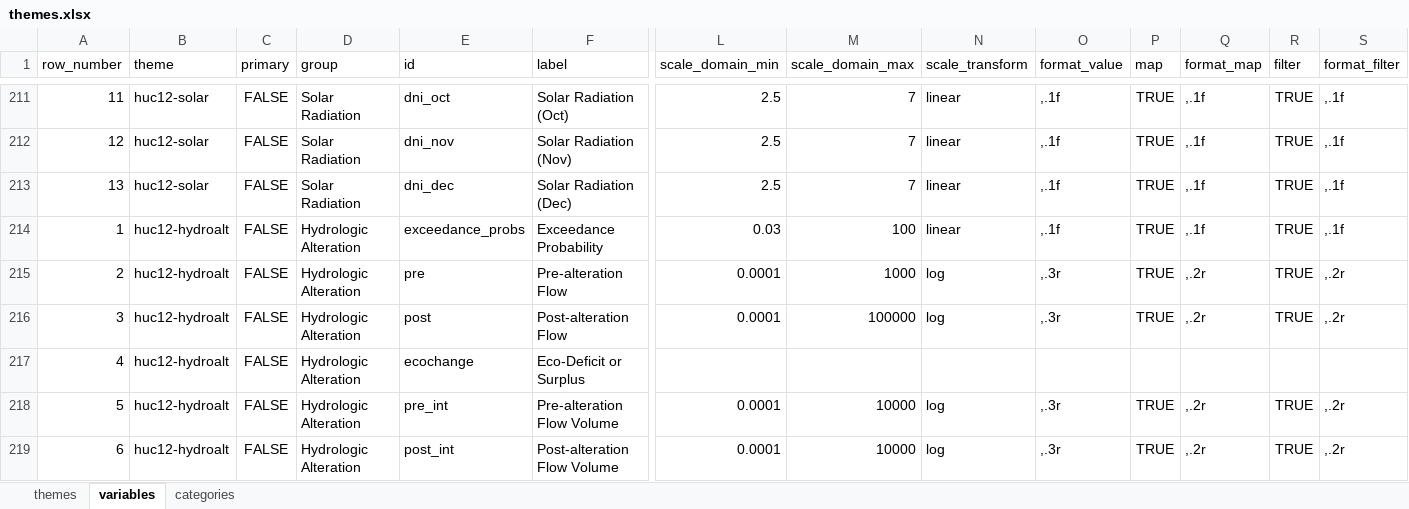
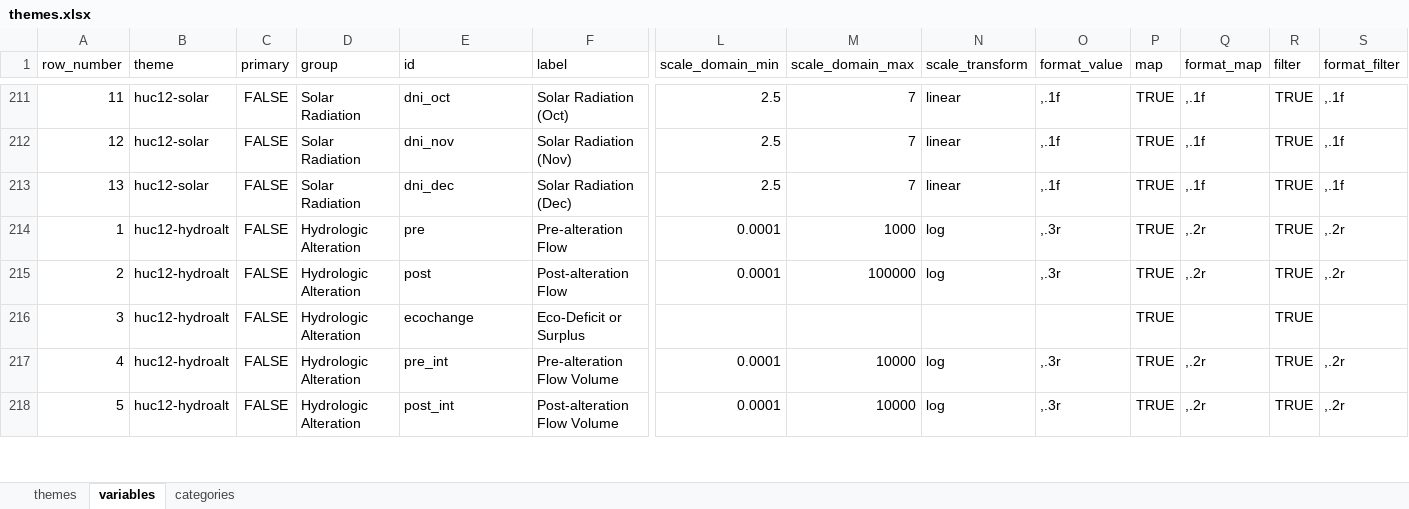
Before and after one commit to EcoSHEDS/lmg-restore, an Excel workbook: r/xlsx/themes.xlsx, sheet variables, drawn as a sheet; only a part is shown, gaps mark what is left out; values as stored, in another font and other column widths than the file's, no borders; removed rows and columns are numbered as before the commit, all else as after; rows hold the shown columns only; the diff covers the shown part only; the diff names each change by its address in the sheet, - before the commit and + after, or states it on an @@ line.

Commit message:
hydroalt, fix cat variables

```diff
--- a/r/xlsx/themes.xlsx (sheet variables)
+++ b/r/xlsx/themes.xlsx (sheet variables)
-row 214: 1 | huc12-hydroalt | FALSE | Hydrologic Alteration | exceedance_probs | Exceedance Probability | 0.03 | 100 | linear | ,.1f | TRUE | ,.1f | TRUE | ,.1f
@@ column A (row_number) renumbered between rows 214 and 221 @@
-P216 (map): (empty)
+P216 (map): TRUE
-R216 (filter): (empty)
+R216 (filter): TRUE
```
Also changed, not shown: 1 added row and 6 edited cells elsewhere in this sheet, sheet themes, sheet categories, 11 other files.
